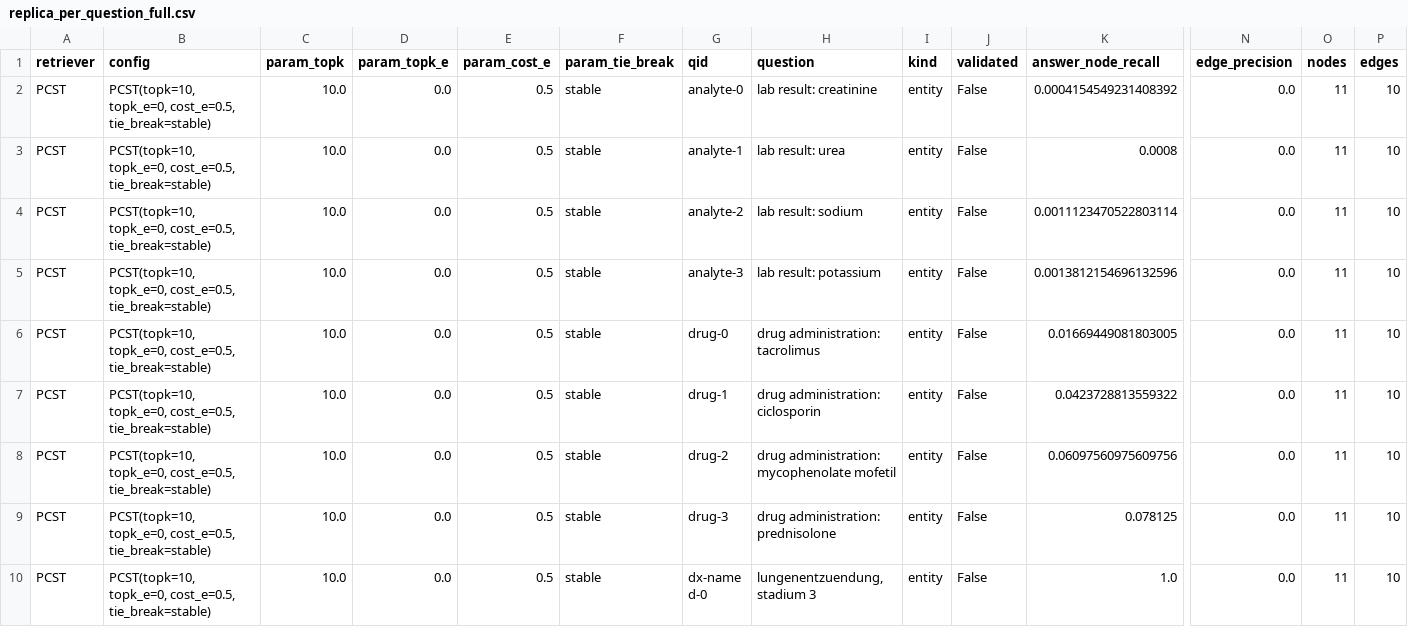
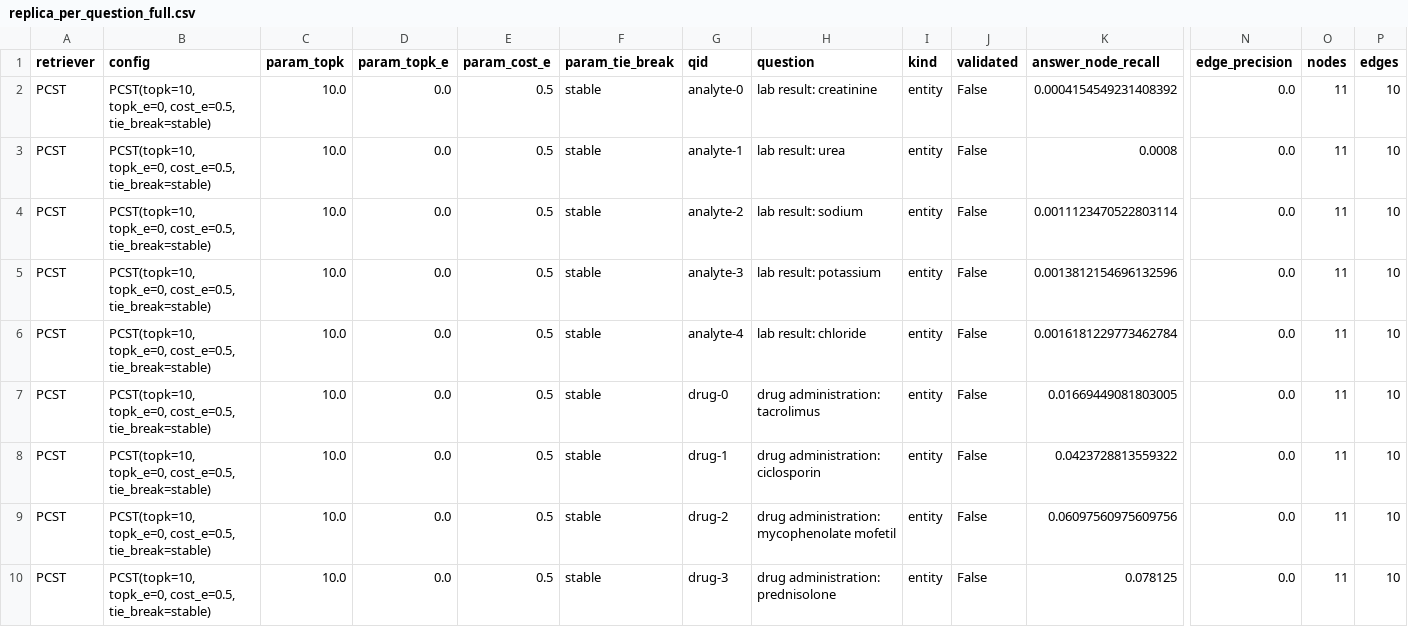
Before and after one commit to sdosku20/ss-ckg-qa, a CSV file: experiments/results/replica_per_question_full.csv, drawn as a sheet; only a part is shown, gaps mark what is left out; the shorter side is filled out with more unchanged rows; rows hold the shown columns only; the diff covers the shown part only; the diff names each change by its address in the sheet, - before the commit and + after, or states it on an @@ line.

```diff
--- a/experiments/results/replica_per_question_full.csv
+++ b/experiments/results/replica_per_question_full.csv
+row 6: PCST | PCST(topk=10, topk_e=0, cost_e=0.5, tie_break=stable) | 10.0 | 0.0 | 0.5 | stable | analyte-4 | lab result: chloride | entity | False | 0.0016181229773462784 | 0.0 | 11 | 10
```
Also changed, not shown: 3 added rows elsewhere in this file, experiments/results/replica_curve_full.csv, experiments/results/replica_curve_small.csv, 4 other files.
